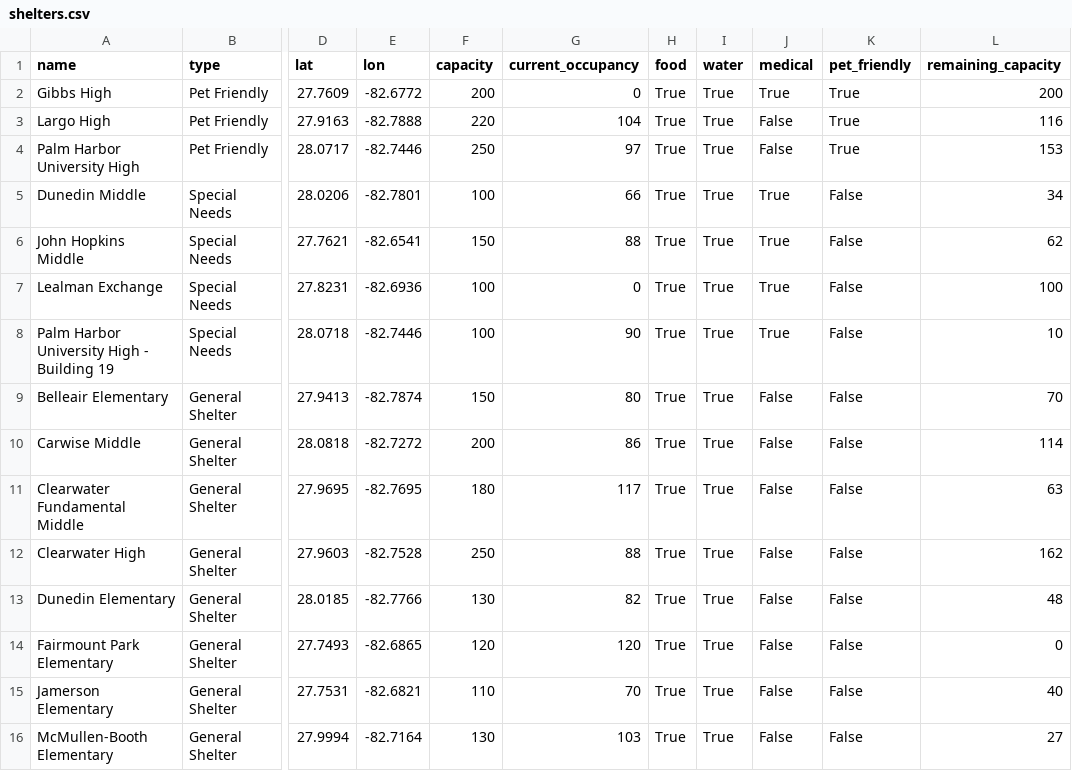
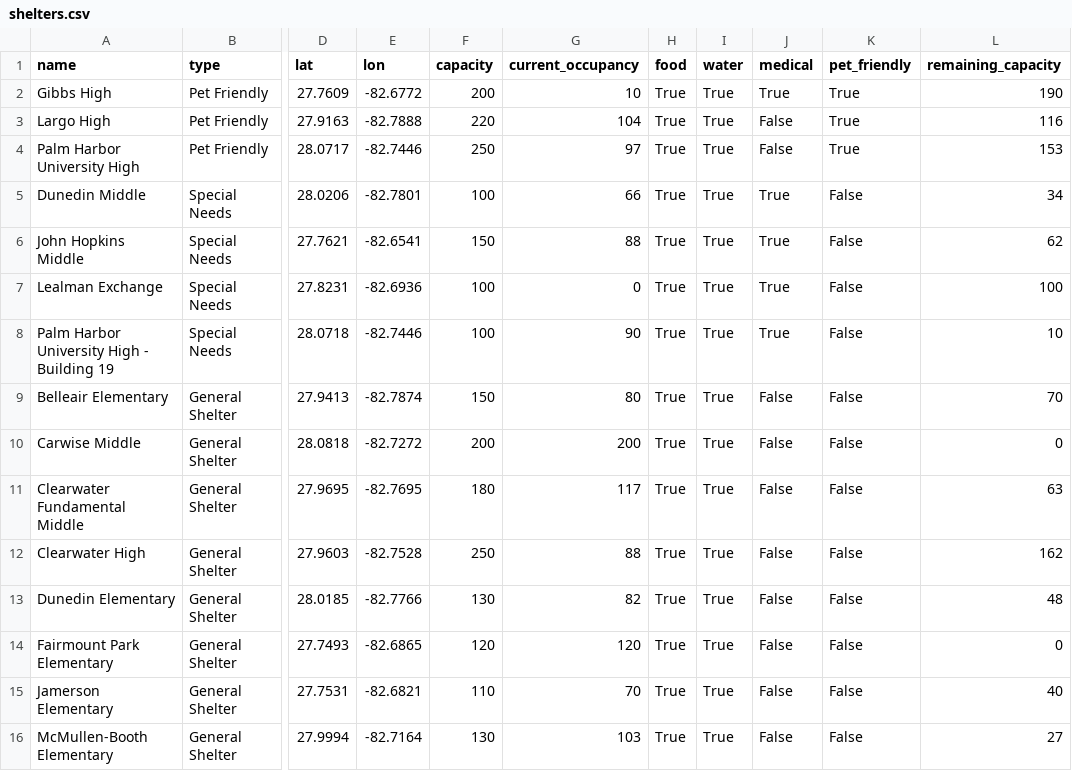
Before and after one commit to kangaroo0726/Natural-Disaster-Relief, a CSV file: shelters.csv, drawn as a sheet; only a part is shown, gaps mark what is left out; the diff names each change by its address in the sheet, - before the commit and + after, or states it on an @@ line.

Commit message:
filled shelters are removed and next one is located

```diff
--- a/shelters.csv
+++ b/shelters.csv
-G2 (current_occupancy): 0
+G2 (current_occupancy): 10
-L2 (remaining_capacity): 200
+L2 (remaining_capacity): 190
-G10 (current_occupancy): 86
+G10 (current_occupancy): 200
-L10 (remaining_capacity): 114
+L10 (remaining_capacity): 0
```
Also changed, not shown: 2 other files.
